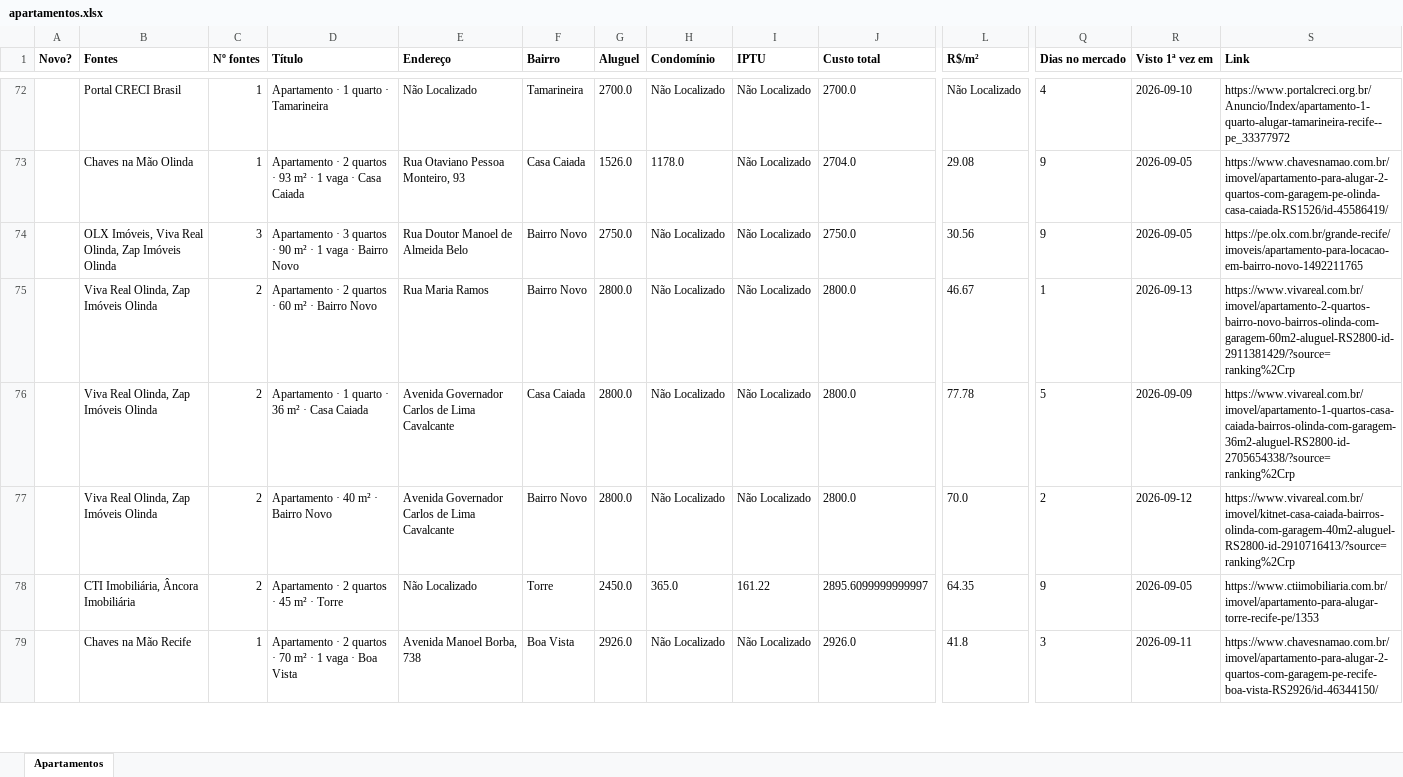
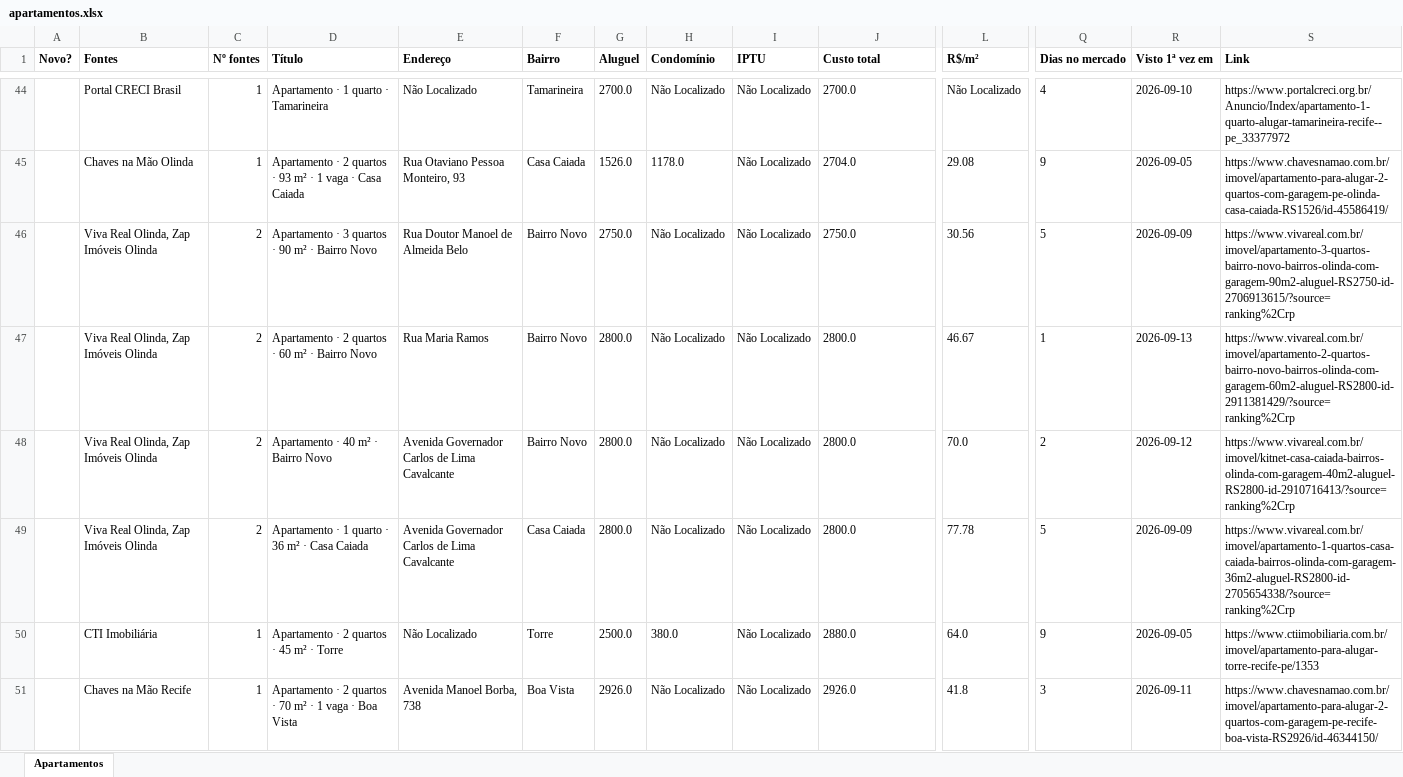
Before and after one commit to jlfig13/busca-imovel, an Excel workbook: saida/apartamentos.xlsx, sheet Apartamentos, drawn as a sheet; only a part is shown, gaps mark what is left out; values as stored, in another font and other column widths than the file's, no borders; addresses are those after the commit; the diff covers the shown part only; the diff names each change by its address in the sheet, - before the commit and + after, or states it on an @@ line.

```diff
--- a/saida/apartamentos.xlsx (sheet Apartamentos)
+++ b/saida/apartamentos.xlsx (sheet Apartamentos)
-B46 (Fontes): OLX Imóveis, Viva Real Olinda, Zap Imóveis Olinda
+B46 (Fontes): Viva Real Olinda, Zap Imóveis Olinda
-C46 (Nº fontes): 3
+C46 (Nº fontes): 2
-D46 (Título): …m² · 1 vaga · Bairro Novo
+D46 (Título): …m² · Bairro Novo
-Q46 (Dias no mercado): 9
+Q46 (Dias no mercado): 5
-R46 (Visto 1ª vez em): 2026-09-05
+R46 (Visto 1ª vez em): 2026-09-09
-S46 (Link): https://pe.olx.com.br/grande-recife/imoveis/apartamento-para-locacao-em-bairro-novo-1492211765
+S46 (Link): https://www.vivareal.com.br/imovel/apartamento-3-quartos-bairro-novo-bairros-olinda-com-garagem-90m2-aluguel-RS2750-id-2706913615/?source=ranking%2Crp
@@ row 77 moved to row 48: Viva Real Olinda, Zap Imóveis Olinda @@
-B50 (Fontes): CTI Imobiliária, Âncora Imobiliária
+B50 (Fontes): CTI Imobiliária
-C50 (Nº fontes): 2
+C50 (Nº fontes): 1
-G50 (Aluguel): 2450.0
+G50 (Aluguel): 2500.0
-H50 (Condomínio): 365.0
+H50 (Condomínio): 380.0
-I50 (IPTU): 161.22
+I50 (IPTU): Não Localizado
-J50 (Custo total): 2895.6099999999997
+J50 (Custo total): 2880.0
-L50 (R$/m²): 64.35
+L50 (R$/m²): 64.0
```
Also changed, not shown: 19 added rows, 36 removed rows and 247 edited cells elsewhere in this sheet, 2 other files.
